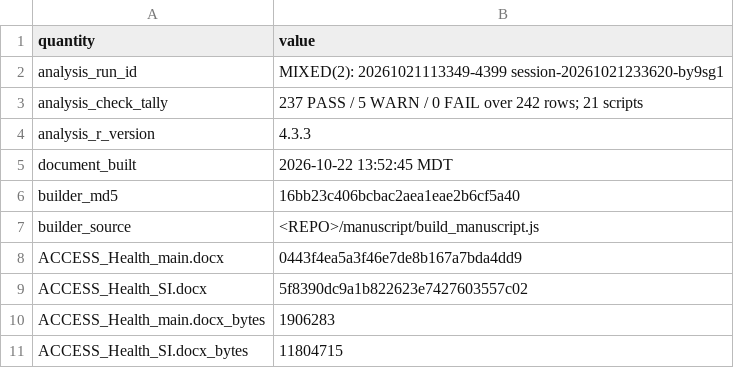
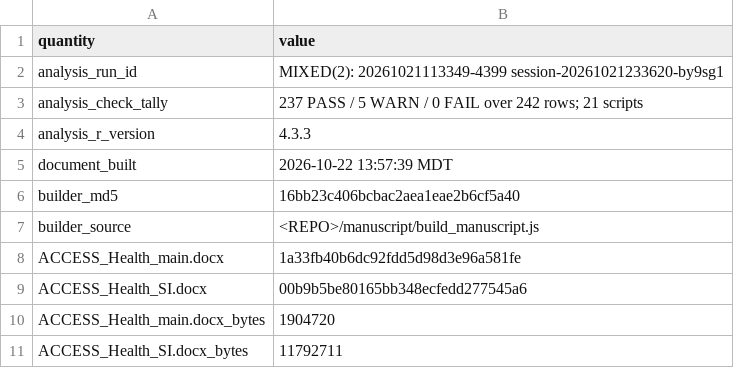
Before and after one commit to pdez90/India_householdenergy, a CSV file: results/release_build.csv, drawn as a sheet.

```diff
--- a/results/release_build.csv
+++ b/results/release_build.csv
@@ -4,8 +4,8 @@
 "analysis_r_version","4.3.3"
-"document_built","2026-10-22 13:52:45 MDT"
+"document_built","2026-10-22 13:57:39 MDT"
 "builder_md5","16bb23c406bcbac2aea1eae2b6cf5a40"
 "builder_source","<REPO>/manuscript/build_manuscript.js"
-"ACCESS_Health_main.docx","0443f4ea5a3f46e7de8b167a7bda4dd9"
-"ACCESS_Health_SI.docx","5f8390dc9a1b822623e7427603557c02"
-"ACCESS_Health_main.docx_bytes","1906283"
-"ACCESS_Health_SI.docx_bytes","11804715"
+"ACCESS_Health_main.docx","1a33fb40b6dc92fdd5d98d3e96a581fe"
+"ACCESS_Health_SI.docx","00b9b5be80165bb348ecfedd277545a6"
+"ACCESS_Health_main.docx_bytes","1904720"
+"ACCESS_Health_SI.docx_bytes","11792711"
```
Also changed, not shown: results/MANIFEST.csv, results/PROVENANCE.csv, 3 other files.
